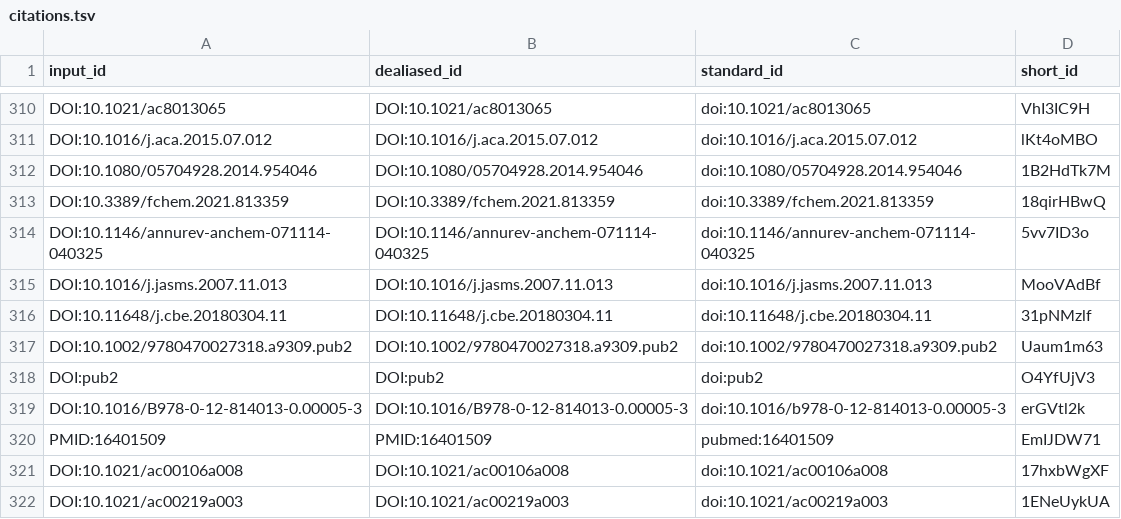
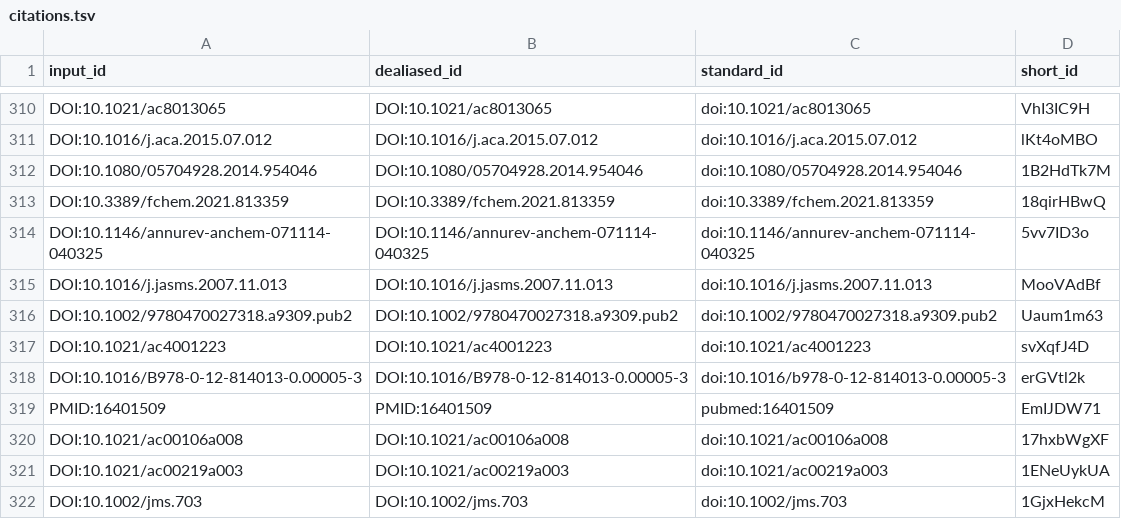
Before and after one commit to jessegmeyerlab/proteomics-tutorial, a TSV file: citations.tsv, drawn as a sheet; only a part is shown, gaps mark what is left out; the shorter side is filled out with more unchanged rows.

```diff
--- a/citations.tsv
+++ b/citations.tsv
@@ -315,5 +315,4 @@ DOI:10.1146/annurev-anchem-071114-040325	DOI:10.1146/annurev-anchem-071114-04032
 DOI:10.1016/j.jasms.2007.11.013	DOI:10.1016/j.jasms.2007.11.013	doi:10.1016/j.jasms.2007.11.013	MooVAdBf
-DOI:10.11648/j.cbe.20180304.11	DOI:10.11648/j.cbe.20180304.11	doi:10.11648/j.cbe.20180304.11	31pNMzlf
 DOI:10.1002/9780470027318.a9309.pub2	DOI:10.1002/9780470027318.a9309.pub2	doi:10.1002/9780470027318.a9309.pub2	Uaum1m63
-DOI:pub2	DOI:pub2	doi:pub2	O4YfUjV3
+DOI:10.1021/ac4001223	DOI:10.1021/ac4001223	doi:10.1021/ac4001223	svXqfJ4D
 DOI:10.1016/B978-0-12-814013-0.00005-3	DOI:10.1016/B978-0-12-814013-0.00005-3	doi:10.1016/b978-0-12-814013-0.00005-3	erGVtl2k
```
Also changed, not shown: 7 other files.
